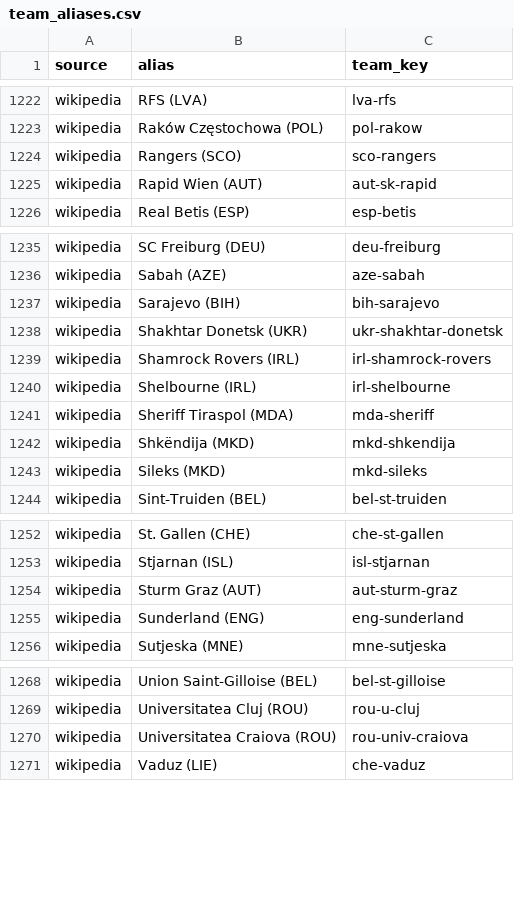
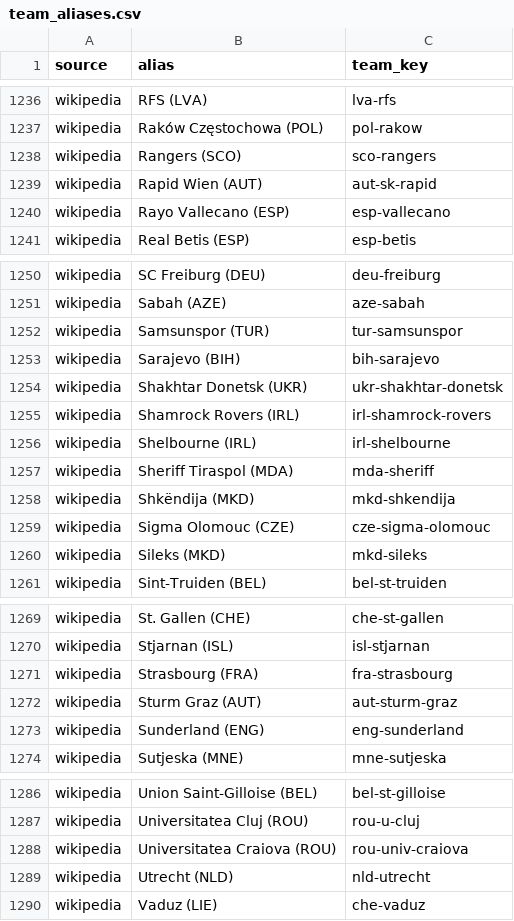
Before and after one commit to bradley09roberts-glitch/bradley09roberts-glitch.github.io, a CSV file: football/src/footy/reference/team_aliases.csv, drawn as a sheet; only a part is shown, gaps mark what is left out; the diff covers the shown part only; the diff names each change by its address in the sheet, - before the commit and + after, or states it on an @@ line.

```diff
--- a/football/src/footy/reference/team_aliases.csv
+++ b/football/src/footy/reference/team_aliases.csv
+row 1240: wikipedia | Rayo Vallecano (ESP) | esp-vallecano
+row 1252: wikipedia | Samsunspor (TUR) | tur-samsunspor
+row 1259: wikipedia | Sigma Olomouc (CZE) | cze-sigma-olomouc
+row 1271: wikipedia | Strasbourg (FRA) | fra-strasbourg
+row 1289: wikipedia | Utrecht (NLD) | nld-utrecht
```
Also changed, not shown: 15 added rows elsewhere in this file, 26 other files.
